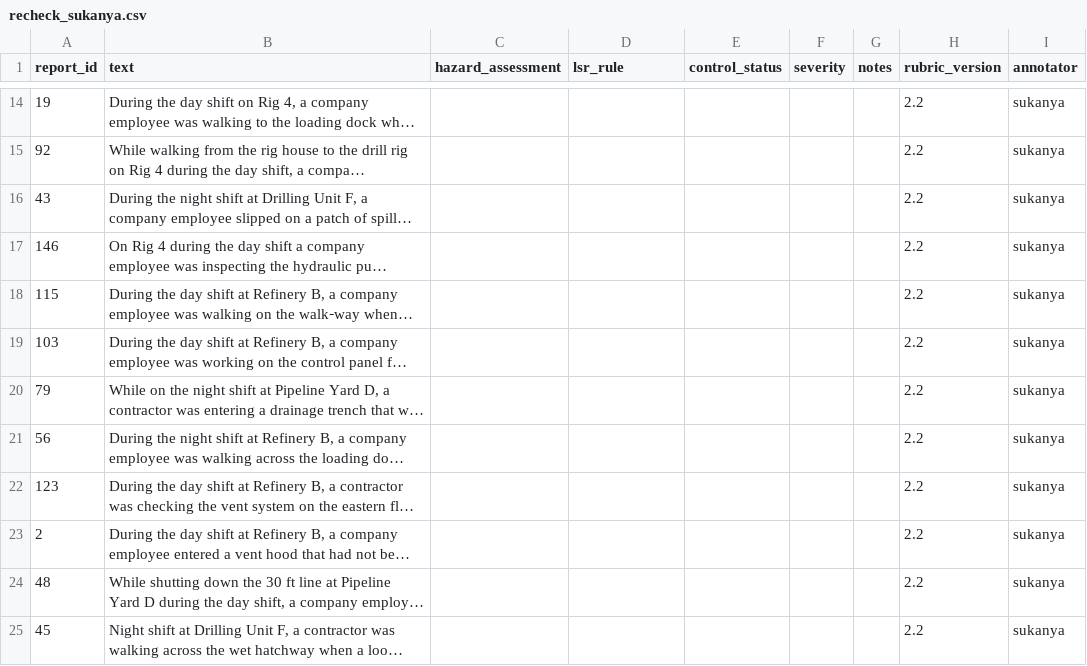
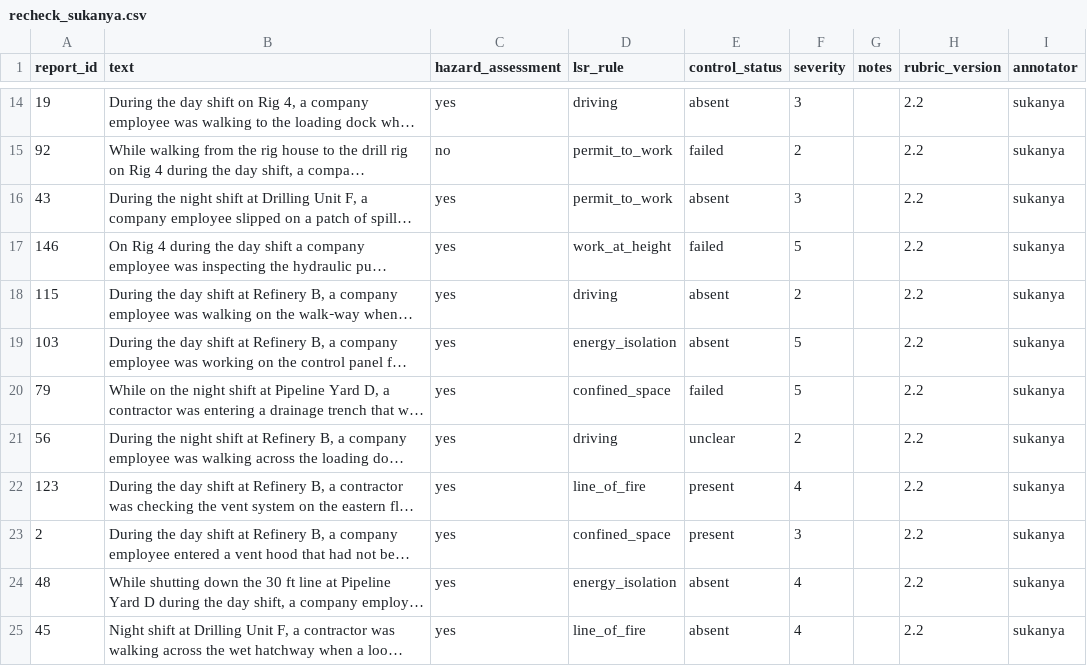
Before and after one commit to sukanya-2006/SANKET, a CSV file: data/recheck_sukanya.csv, drawn as a sheet; only a part is shown, gaps mark what is left out; long unchanged cells end in …; the diff covers the shown part only; the diff names each change by its address in the sheet, - before the commit and + after, or states it on an @@ line.

```diff
--- a/data/recheck_sukanya.csv
+++ b/data/recheck_sukanya.csv
-C14 (hazard_assessment): (empty)
+C14 (hazard_assessment): yes
-D14 (lsr_rule): (empty)
+D14 (lsr_rule): driving
-E14 (control_status): (empty)
+E14 (control_status): absent
-F14 (severity): (empty)
+F14 (severity): 3
-C15 (hazard_assessment): (empty)
+C15 (hazard_assessment): no
-D15:D16 (lsr_rule): (empty)
+D15:D16 (lsr_rule): permit_to_work
-E15 (control_status): (empty)
+E15 (control_status): failed
-F15 (severity): (empty)
+F15 (severity): 2
-C16:C25 (hazard_assessment): (empty)
+C16:C25 (hazard_assessment): yes
-E16 (control_status): (empty)
+E16 (control_status): absent
-F16 (severity): (empty)
+F16 (severity): 3
-D17 (lsr_rule): (empty)
+D17 (lsr_rule): work_at_height
-E17 (control_status): (empty)
+E17 (control_status): failed
-F17 (severity): (empty)
+F17 (severity): 5
-D18 (lsr_rule): (empty)
+D18 (lsr_rule): driving
-E18:E19 (control_status): (empty)
+E18:E19 (control_status): absent
-F18 (severity): (empty)
+F18 (severity): 2
-D19 (lsr_rule): (empty)
+D19 (lsr_rule): energy_isolation
-F19:F20 (severity): (empty)
+F19:F20 (severity): 5
-D20 (lsr_rule): (empty)
+D20 (lsr_rule): confined_space
-E20 (control_status): (empty)
+E20 (control_status): failed
-D21 (lsr_rule): (empty)
+D21 (lsr_rule): driving
-E21 (control_status): (empty)
+E21 (control_status): unclear
-F21 (severity): (empty)
+F21 (severity): 2
-D22 (lsr_rule): (empty)
+D22 (lsr_rule): line_of_fire
-E22:E23 (control_status): (empty)
+E22:E23 (control_status): present
-F22 (severity): (empty)
+F22 (severity): 4
-D23 (lsr_rule): (empty)
+D23 (lsr_rule): confined_space
-F23 (severity): (empty)
+F23 (severity): 3
-D24 (lsr_rule): (empty)
+D24 (lsr_rule): energy_isolation
-E24:E25 (control_status): (empty)
+E24:E25 (control_status): absent
-F24:F25 (severity): (empty)
+F24:F25 (severity): 4
-D25 (lsr_rule): (empty)
+D25 (lsr_rule): line_of_fire
```
Also changed, not shown: 111 edited cells elsewhere in this file, data/recheck_akanksha.csv, 5 other files.
